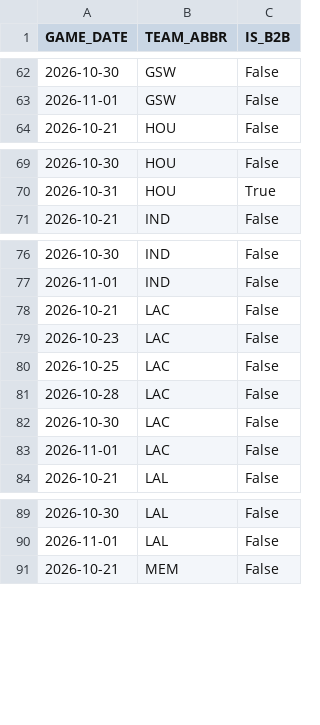
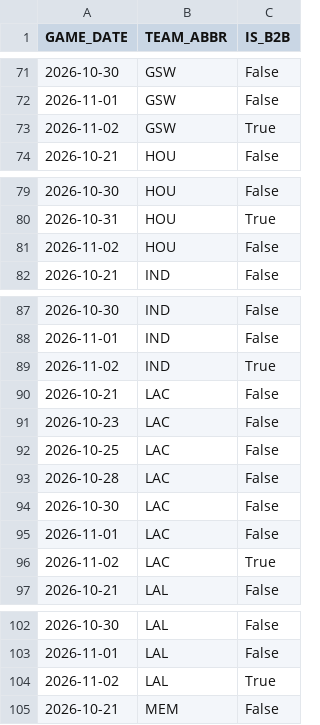
Before and after one commit to vuksannemanja-sketch/nba-quant-engine, a CSV file: data/b2b_2026-27.csv, drawn as a sheet; only a part is shown, gaps mark what is left out; the diff covers the shown part only.

```diff
--- a/data/b2b_2026-27.csv
+++ b/data/b2b_2026-27.csv
@@ -63,2 +72,3 @@ GAME_DATE,TEAM_ABBR,IS_B2B
 2026-11-01,GSW,False
+2026-11-02,GSW,True
 2026-10-21,HOU,False
@@ -70,2 +80,3 @@ GAME_DATE,TEAM_ABBR,IS_B2B
 2026-10-31,HOU,True
+2026-11-02,HOU,False
 2026-10-21,IND,False
@@ -77,2 +88,3 @@ GAME_DATE,TEAM_ABBR,IS_B2B
 2026-11-01,IND,False
+2026-11-02,IND,True
 2026-10-21,LAC,False
@@ -83,2 +95,3 @@ GAME_DATE,TEAM_ABBR,IS_B2B
 2026-11-01,LAC,False
+2026-11-02,LAC,True
 2026-10-21,LAL,False
@@ -90,2 +103,3 @@ GAME_DATE,TEAM_ABBR,IS_B2B
 2026-11-01,LAL,False
+2026-11-02,LAL,True
 2026-10-21,MEM,False
```
Also changed, not shown: 25 added rows elsewhere in this file, data/def_matchup_2026-27.csv, data/players_2026-27.csv, 8 other files.
